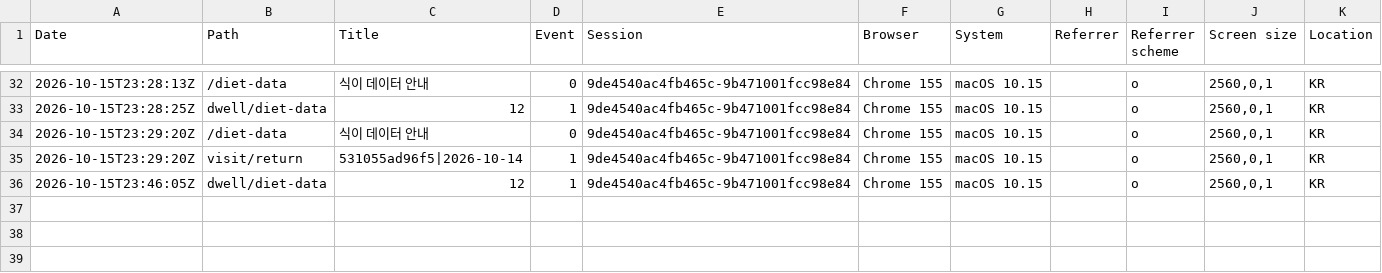
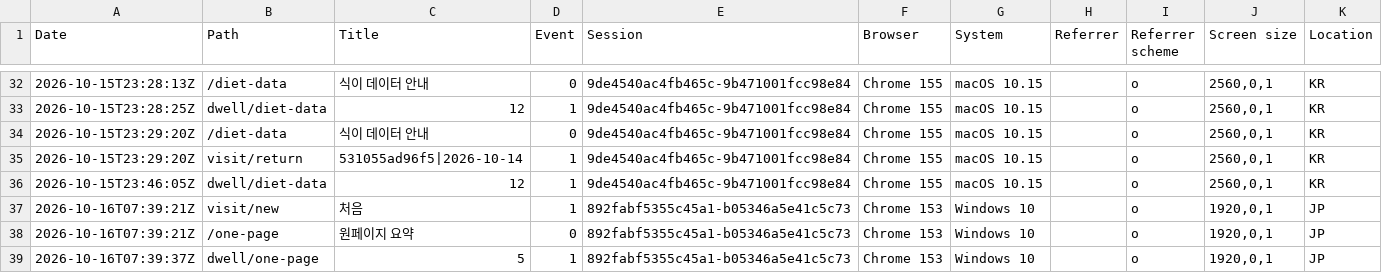
Before and after one commit to srleeinkorea/maireport-rsna-demo-k7x9m2q8v4n6, a CSV file: hits.csv, drawn as a sheet; only a part is shown, gaps mark what is left out.

```diff
--- a/hits.csv
+++ b/hits.csv
@@ -36 +36,4 @@ Date,Path,Title,Event,Session,Browser,System,Referrer,Referrer scheme,Screen siz
 2026-10-15T23:46:05Z,dwell/diet-data,12,1,9de4540ac4fb465c-9b471001fcc98e84,Chrome 155,macOS 10.15,,o,"2560,0,1",KR
+2026-10-16T07:39:21Z,visit/new,처음,1,892fabf5355c45a1-b05346a5e41c5c73,Chrome 153,Windows 10,,o,"1920,0,1",JP
+2026-10-16T07:39:21Z,/one-page,원페이지 요약,0,892fabf5355c45a1-b05346a5e41c5c73,Chrome 153,Windows 10,,o,"1920,0,1",JP
+2026-10-16T07:39:37Z,dwell/one-page,5,1,892fabf5355c45a1-b05346a5e41c5c73,Chrome 153,Windows 10,,o,"1920,0,1",JP
```
Also changed, not shown: 1 other file.
